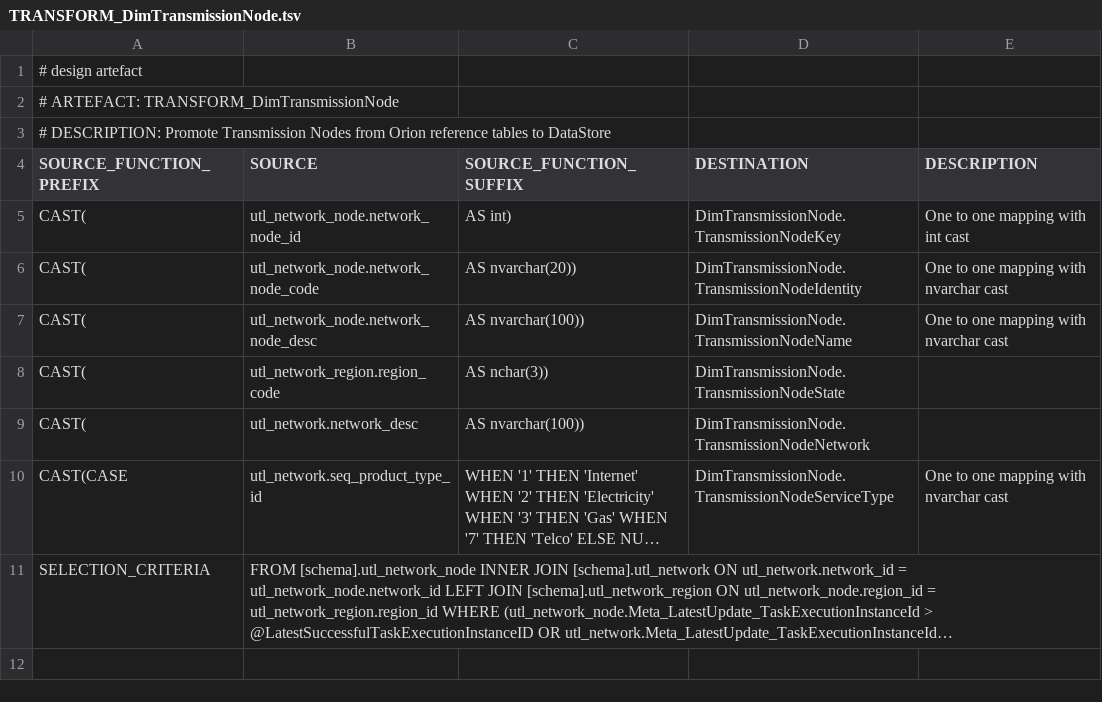
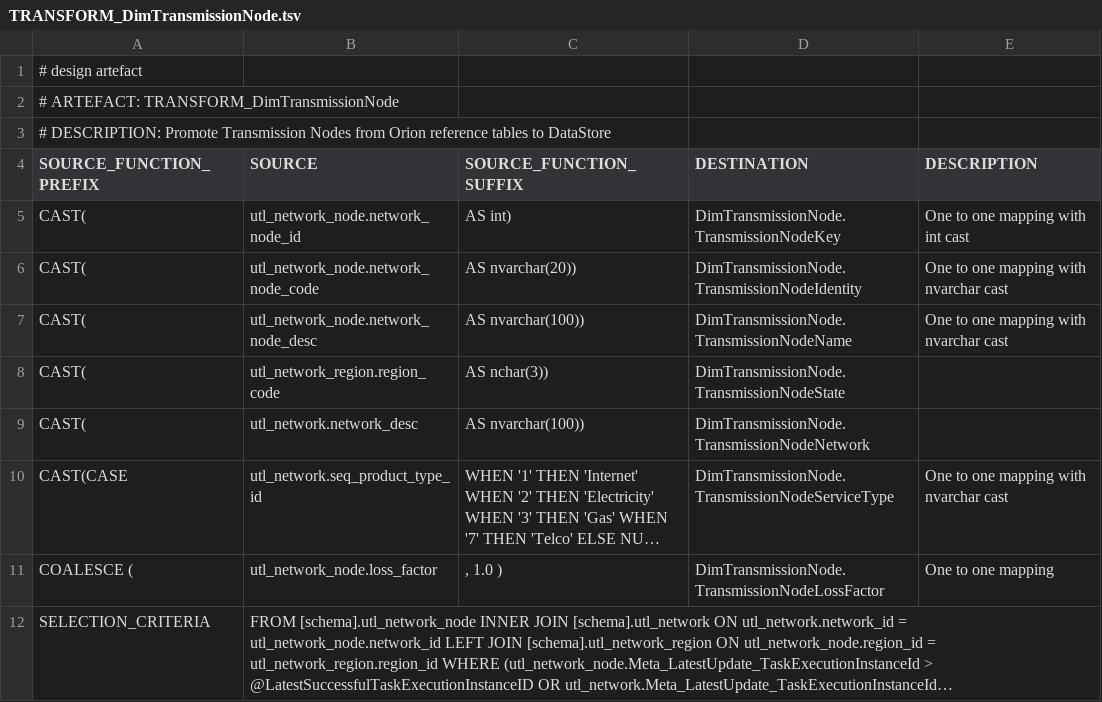
Before and after one commit to melvinwi/EDWCI, a TSV file: transformations/TRANSFORM_DimTransmissionNode.tsv, drawn as a sheet; long unchanged cells end in …; the diff names each change by its address in the sheet, - before the commit and + after, or states it on an @@ line.

Commit message:
Added LossFactor to TNI transform [#713]

```diff
--- a/transformations/TRANSFORM_DimTransmissionNode.tsv
+++ b/transformations/TRANSFORM_DimTransmissionNode.tsv
+row 11: COALESCE ( | utl_network_node.loss_factor | , 1.0 ) | DimTransmissionNode.TransmissionNodeLossFactor | One to one mapping
```
Also changed, not shown: 3 other files.
